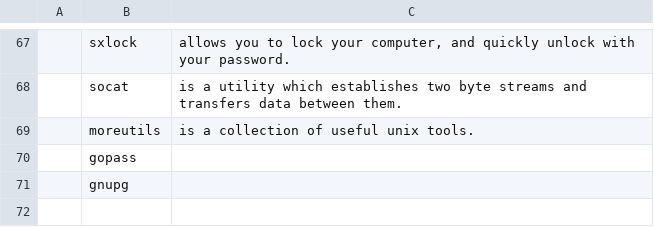
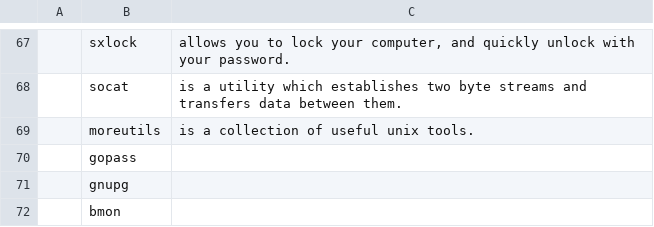
Before and after one commit to RuiPMaia/LARBS, a CSV file: progs.csv, drawn as a sheet; only a part is shown, gaps mark what is left out; the diff names each change by its address in the sheet, - before the commit and + after, or states it on an @@ line.

Commit message:
updated progs.csv

```diff
--- a/progs.csv
+++ b/progs.csv
+row 72:  | bmon
```
